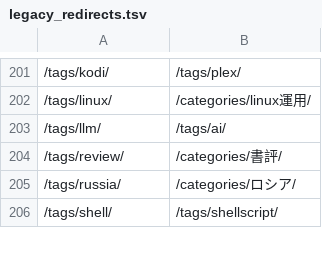
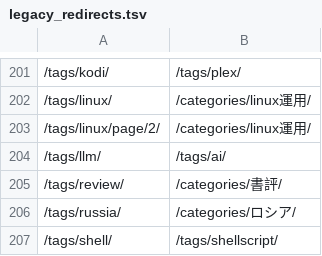
Before and after one commit to nao1215/debimate, a TSV file: scripts/legacy_redirects.tsv, drawn as a sheet; only a part is shown, gaps mark what is left out.

Commit message:
fix(analytics): exclude known probes and restore legacy links

```diff
--- a/scripts/legacy_redirects.tsv
+++ b/scripts/legacy_redirects.tsv
@@ -202,2 +202,3 @@
 /tags/linux/	/categories/linux運用/
+/tags/linux/page/2/	/categories/linux運用/
 /tags/llm/	/tags/ai/
```
Also changed, not shown: 11 other files.
